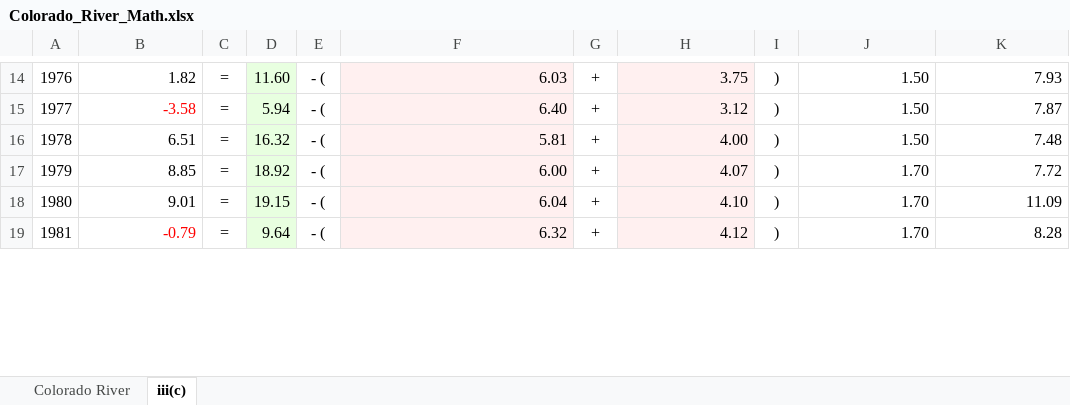
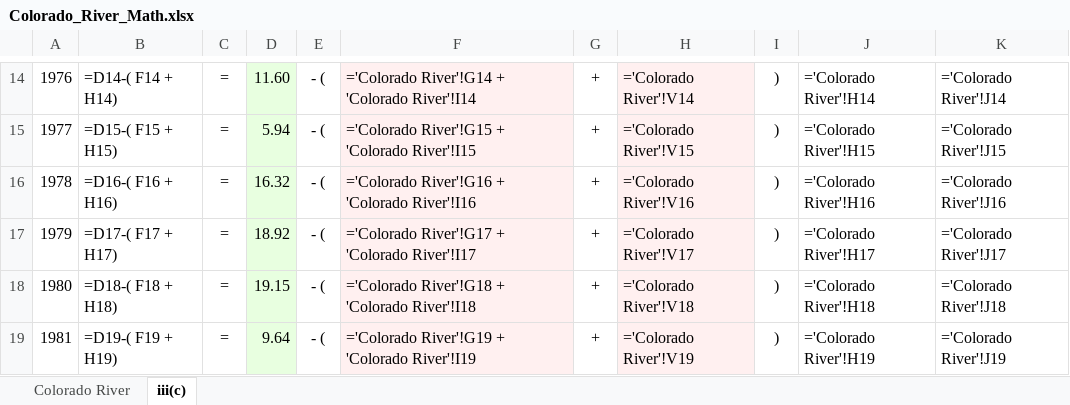
Before and after one commit to EdMillard/riverwar, an Excel workbook: Colorado_River_Math.xlsx, sheet iii(c), drawn as a sheet; only a part is shown, gaps mark what is left out; values as stored, in another font and other column widths than the file's, no borders; formulas without a stored value are shown as written; the diff covers the shown part only; the diff names each change by its address in the sheet, - before the commit and + after, or states it on an @@ line.

```diff
--- a/Colorado_River_Math.xlsx (sheet iii(c))
+++ b/Colorado_River_Math.xlsx (sheet iii(c))
-B14: 1.82
+B14: =D14-( F14 + H14)
-F14: 6.03
+F14: ='Colorado River'!G14 + 'Colorado River'!I14
-H14: 3.75
+H14: ='Colorado River'!V14
-J14: 1.50
+J14: ='Colorado River'!H14
-K14: 7.93
+K14: ='Colorado River'!J14
-B15: -3.58
+B15: =D15-( F15 + H15)
-B15 text colour: #FF0000
+B15 text colour: black
-F15: 6.40
+F15: ='Colorado River'!G15 + 'Colorado River'!I15
-H15: 3.12
+H15: ='Colorado River'!V15
-J15: 1.50
+J15: ='Colorado River'!H15
-K15: 7.87
+K15: ='Colorado River'!J15
-B16: 6.51
+B16: =D16-( F16 + H16)
-F16: 5.81
+F16: ='Colorado River'!G16 + 'Colorado River'!I16
-H16: 4.00
+H16: ='Colorado River'!V16
-J16: 1.50
+J16: ='Colorado River'!H16
-K16: 7.48
+K16: ='Colorado River'!J16
-B17: 8.85
+B17: =D17-( F17 + H17)
-F17: 6.00
+F17: ='Colorado River'!G17 + 'Colorado River'!I17
-H17: 4.07
+H17: ='Colorado River'!V17
-J17: 1.70
+J17: ='Colorado River'!H17
-K17: 7.72
+K17: ='Colorado River'!J17
-B18: 9.01
+B18: =D18-( F18 + H18)
-F18: 6.04
+F18: ='Colorado River'!G18 + 'Colorado River'!I18
-H18: 4.10
+H18: ='Colorado River'!V18
-J18: 1.70
+J18: ='Colorado River'!H18
-K18: 11.09
+K18: ='Colorado River'!J18
-B19: -0.79
+B19: =D19-( F19 + H19)
-B19 text colour: #FF0000
+B19 text colour: black
-F19: 6.32
+F19: ='Colorado River'!G19 + 'Colorado River'!I19
-H19: 4.12
+H19: ='Colorado River'!V19
-J19: 1.70
+J19: ='Colorado River'!H19
-K19: 8.28
+K19: ='Colorado River'!J19
```
Also changed, not shown: 285 edited cells and cell formats elsewhere in this sheet, sheet Colorado River, 3 other files.
